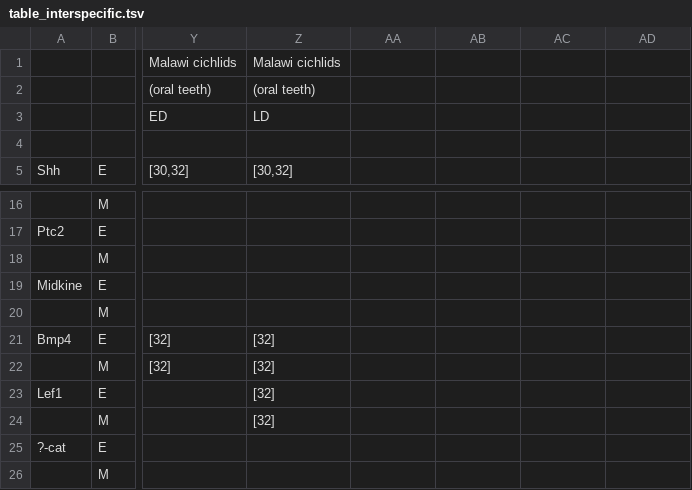
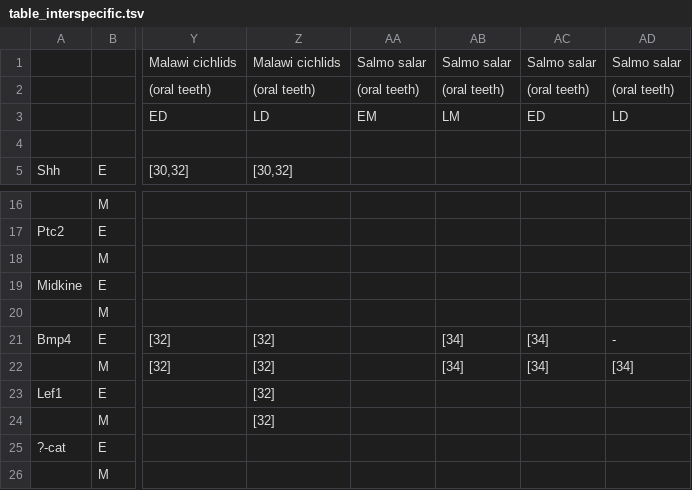
Before and after one commit to fberio/Genetic-building-of-teeth-and-odontodes, a TSV file: table_interspecific.tsv, drawn as a sheet; only a part is shown, gaps mark what is left out; the diff names each change by its address in the sheet, - before the commit and + after, or states it on an @@ line.

Commit message:
Update table_interspecific.tsv

```diff
--- a/table_interspecific.tsv
+++ b/table_interspecific.tsv
-AA1: (empty)
+AA1: Salmo salar
-AB1: (empty)
+AB1: Salmo salar
-AC1: (empty)
+AC1: Salmo salar
-AD1: (empty)
+AD1: Salmo salar
-AA2: (empty)
+AA2: (oral teeth)
-AB2: (empty)
+AB2: (oral teeth)
-AC2: (empty)
+AC2: (oral teeth)
-AD2: (empty)
+AD2: (oral teeth)
-AA3: (empty)
+AA3: EM
-AB3: (empty)
+AB3: LM
-AC3: (empty)
+AC3: ED
-AD3: (empty)
+AD3: LD
-AB21:AB22: (empty)
+AB21:AB22: [34]
-AC21:AC22: (empty)
+AC21:AC22: [34]
-AD21: (empty)
+AD21: -
-AD22: (empty)
+AD22: [34]
```
